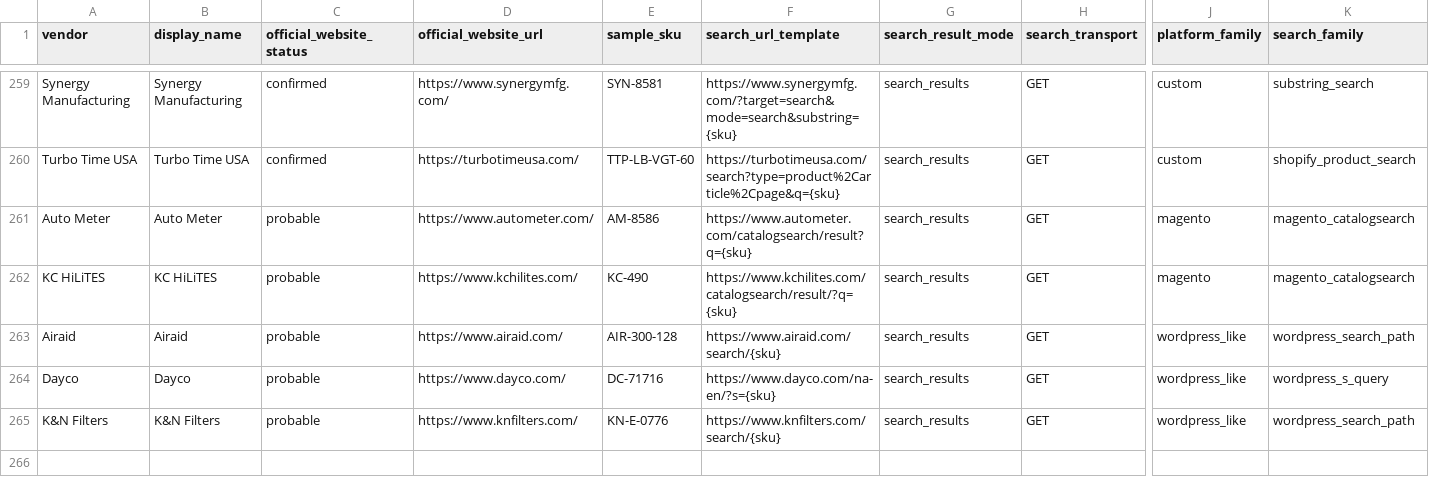
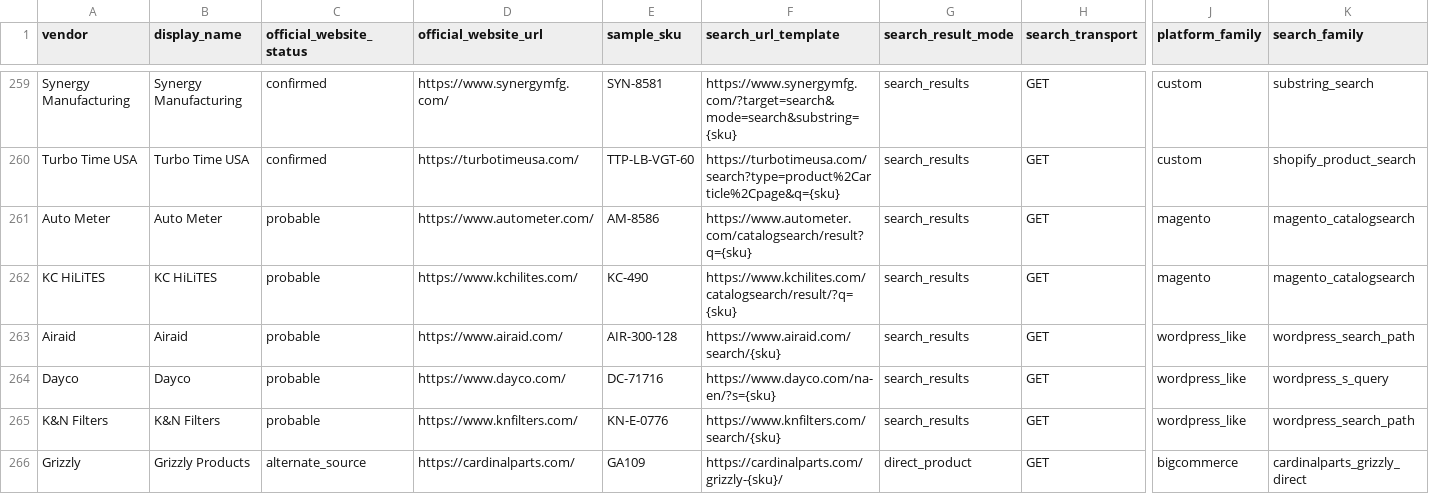
Before and after one commit to DieselMikeK/ProductProspector, a CSV file: app/required/mappings/discovery/VendorResolverProfiles.csv, drawn as a sheet; only a part is shown, gaps mark what is left out; rows hold the shown columns only; the diff names each change by its address in the sheet, - before the commit and + after, or states it on an @@ line.

```diff
--- a/app/required/mappings/discovery/VendorResolverProfiles.csv
+++ b/app/required/mappings/discovery/VendorResolverProfiles.csv
+row 266: Grizzly | Grizzly Products | alternate_source | https://cardinalparts.com/ | GA109 | https://cardinalparts.com/grizzly-{sku}/ | direct_product | GET | bigcommerce | cardinalparts_grizzly_direct
```
Also changed, not shown: app/required/mappings/CoreChargeProductCodes.csv, app/required/mappings/VendorProfiles.csv, 23 other files.
